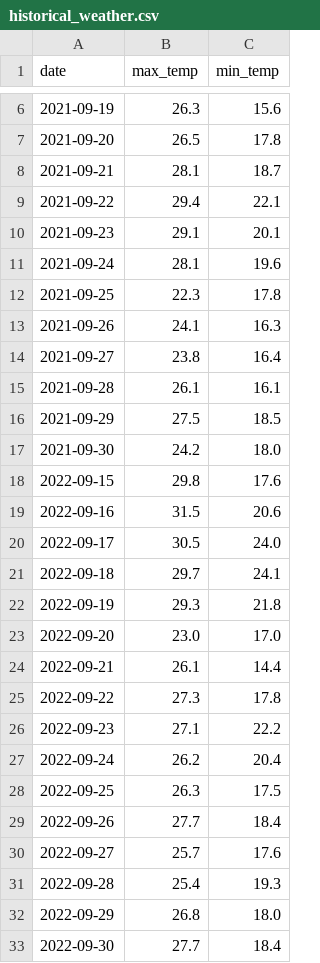
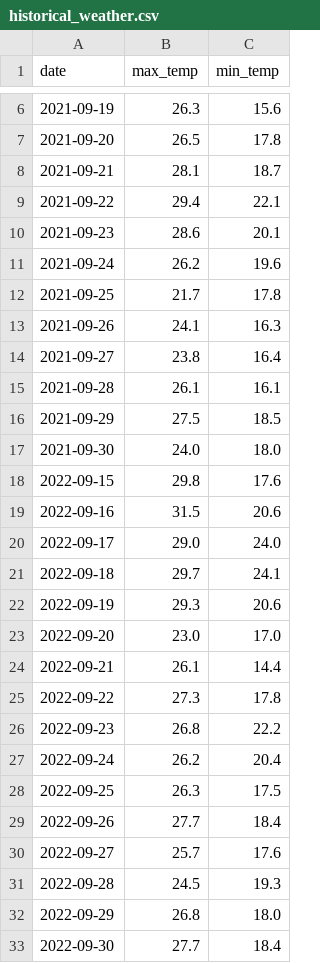
Before and after one commit to vortxaaron/weather-tracker, a CSV file: historical_weather.csv, drawn as a sheet; only a part is shown, gaps mark what is left out; the diff covers the shown part only.

```diff
--- a/historical_weather.csv
+++ b/historical_weather.csv
@@ -9,5 +9,5 @@ date,max_temp,min_temp
 2021-09-22,29.4,22.1
-2021-09-23,29.1,20.1
-2021-09-24,28.1,19.6
-2021-09-25,22.3,17.8
+2021-09-23,28.6,20.1
+2021-09-24,26.2,19.6
+2021-09-25,21.7,17.8
 2021-09-26,24.1,16.3
@@ -16,8 +16,8 @@ date,max_temp,min_temp
 2021-09-29,27.5,18.5
-2021-09-30,24.2,18.0
+2021-09-30,24.0,18.0
 2022-09-15,29.8,17.6
 2022-09-16,31.5,20.6
-2022-09-17,30.5,24.0
+2022-09-17,29.0,24.0
 2022-09-18,29.7,24.1
-2022-09-19,29.3,21.8
+2022-09-19,29.3,20.6
 2022-09-20,23.0,17.0
@@ -25,3 +25,3 @@ date,max_temp,min_temp
 2022-09-22,27.3,17.8
-2022-09-23,27.1,22.2
+2022-09-23,26.8,22.2
 2022-09-24,26.2,20.4
@@ -30,3 +30,3 @@ date,max_temp,min_temp
 2022-09-27,25.7,17.6
-2022-09-28,25.4,19.3
+2022-09-28,24.5,19.3
 2022-09-29,26.8,18.0
```
Also changed, not shown: 12 edited cells elsewhere in this file, 1 other file.
